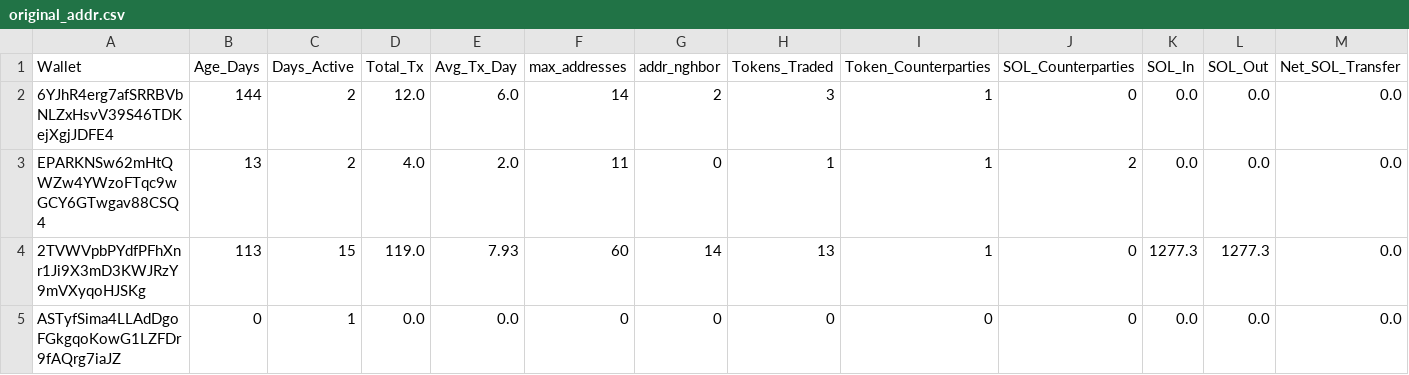
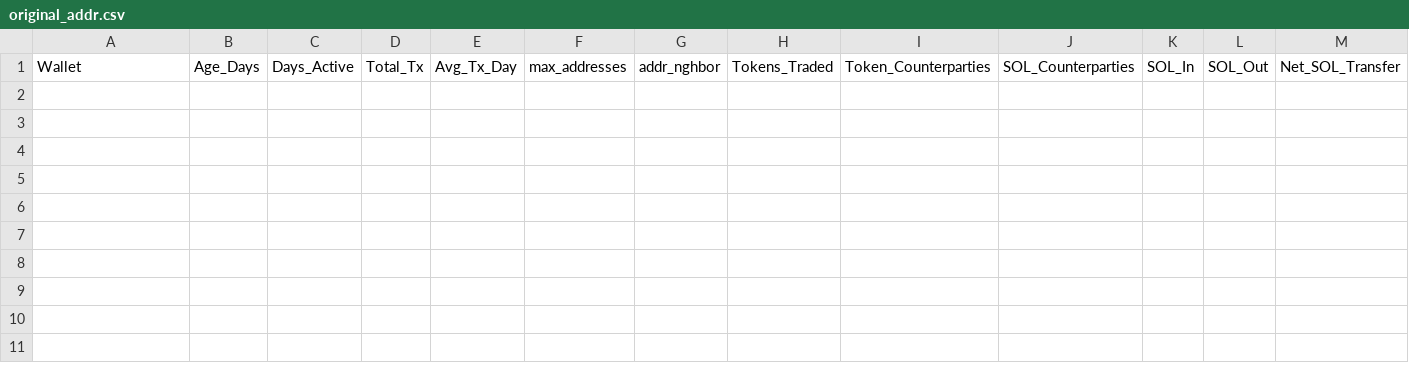
Before and after one commit to prasanna-ML-expert/jayind, a CSV file: original_addr.csv, drawn as a sheet; only a part is shown; rows hold the shown columns only; the diff names each change by its address in the sheet, - before the commit and + after, or states it on an @@ line.

Commit message:
Update original_addr.csv

```diff
--- a/original_addr.csv
+++ b/original_addr.csv
-row 2: 6YJhR4erg7afSRRBVbNLZxHsvV39S46TDKejXgjJDFE4 | 144 | 2 | 12.0 | 6.0 | 14 | 2 | 3 | 1 | 0 | 0.0 | 0.0 | 0.0
-row 3: EPARKNSw62mHtQWZw4YWzoFTqc9wGCY6GTwgav88CSQ4 | 13 | 2 | 4.0 | 2.0 | 11 | 0 | 1 | 1 | 2 | 0.0 | 0.0 | 0.0
-row 4: 2TVWVpbPYdfPFhXnr1Ji9X3mD3KWJRzY9mVXyqoHJSKg | 113 | 15 | 119.0 | 7.93 | 60 | 14 | 13 | 1 | 0 | 1277.3 | 1277.3 | 0.0
-row 5: ASTyfSima4LLAdDgoFGkgqoKowG1LZFDr9fAQrg7iaJZ | 0 | 1 | 0.0 | 0.0 | 0 | 0 | 0 | 0 | 0 | 0.0 | 0.0 | 0.0
```
